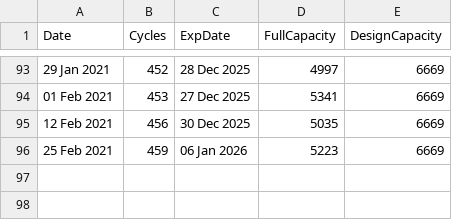
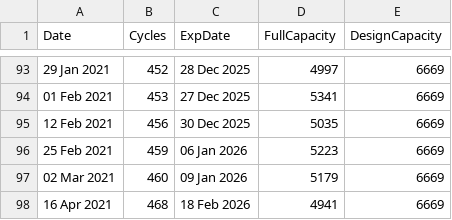
Before and after one commit to mttmantovani/battery-life-mac-python, a CSV file: data.csv, drawn as a sheet; only a part is shown, gaps mark what is left out.

Commit message:
update data

```diff
--- a/data.csv
+++ b/data.csv
@@ -96 +96,3 @@ Date,Cycles,ExpDate,FullCapacity,DesignCapacity
 25 Feb 2021,459,06 Jan 2026,5223,6669
+02 Mar 2021,460,09 Jan 2026,5179,6669
+16 Apr 2021,468,18 Feb 2026,4941,6669
```
